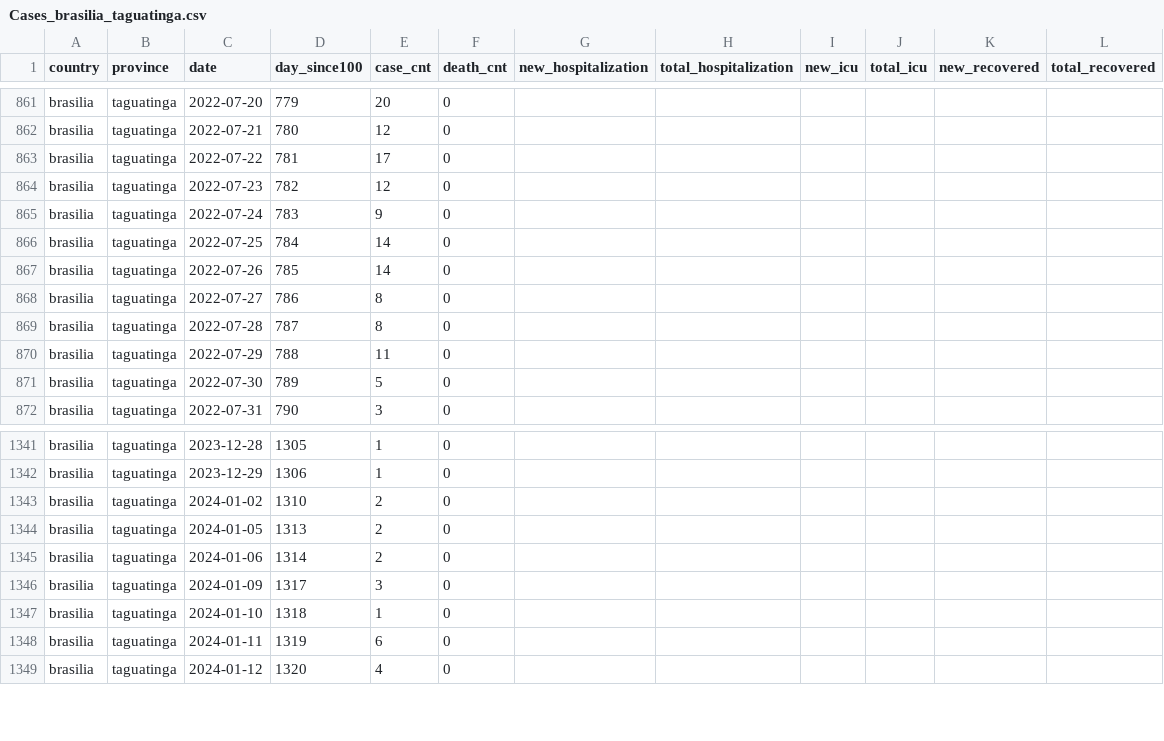
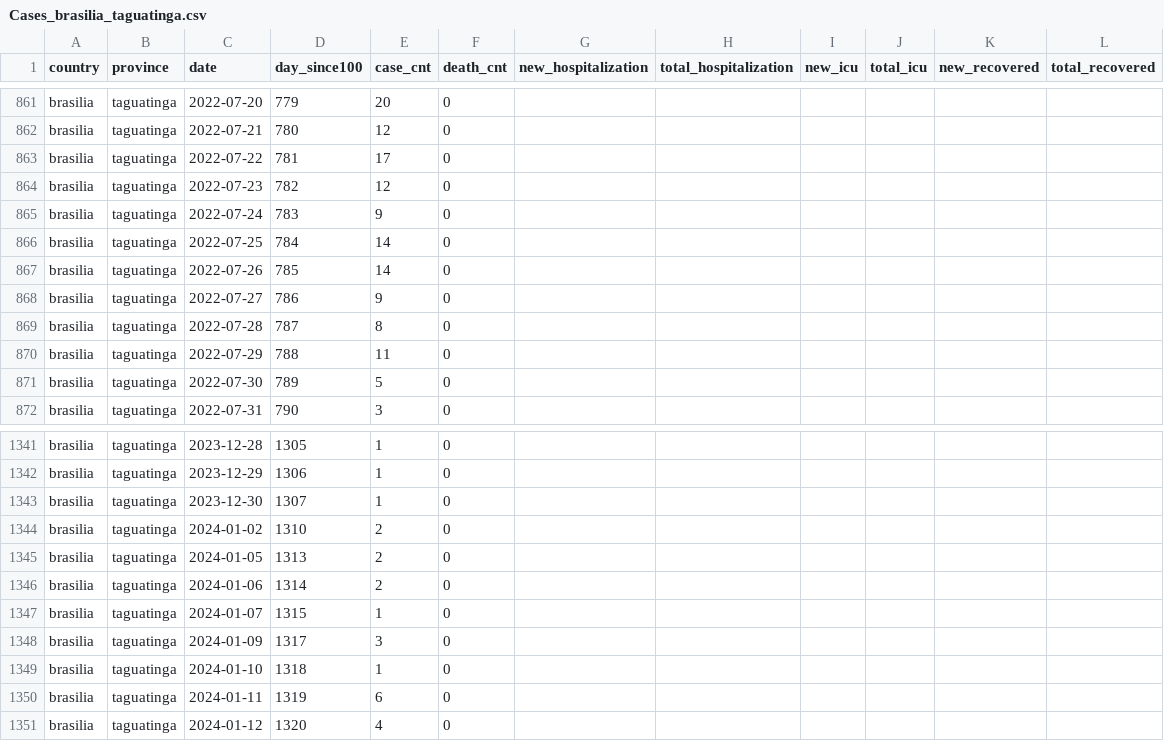
Before and after one commit to TAIL-OR/Time-Series, a CSV file: danger_map/processed/Global/Cases_brasilia_taguatinga.csv, drawn as a sheet; only a part is shown, gaps mark what is left out; the diff covers the shown part only.

```diff
--- a/danger_map/processed/Global/Cases_brasilia_taguatinga.csv
+++ b/danger_map/processed/Global/Cases_brasilia_taguatinga.csv
@@ -867,3 +867,3 @@ brasilia,taguatinga,2022-07-25,784,14,0,,,,,,
 brasilia,taguatinga,2022-07-26,785,14,0,,,,,,
-brasilia,taguatinga,2022-07-27,786,8,0,,,,,,
+brasilia,taguatinga,2022-07-27,786,9,0,,,,,,
 brasilia,taguatinga,2022-07-28,787,8,0,,,,,,
@@ -1342,2 +1342,3 @@ brasilia,taguatinga,2023-12-28,1305,1,0,,,,,,
 brasilia,taguatinga,2023-12-29,1306,1,0,,,,,,
+brasilia,taguatinga,2023-12-30,1307,1,0,,,,,,
 brasilia,taguatinga,2024-01-02,1310,2,0,,,,,,
@@ -1345,2 +1346,3 @@ brasilia,taguatinga,2024-01-05,1313,2,0,,,,,,
 brasilia,taguatinga,2024-01-06,1314,2,0,,,,,,
+brasilia,taguatinga,2024-01-07,1315,1,0,,,,,,
 brasilia,taguatinga,2024-01-09,1317,3,0,,,,,,
```
Also changed, not shown: 15 added rows and 6 edited cells elsewhere in this file, danger_map/processed/Global/Cases_brasilia_jardim_botanico.csv, danger_map/processed/Global/Cases_brasilia_outros_estados.csv, 24 other files.
